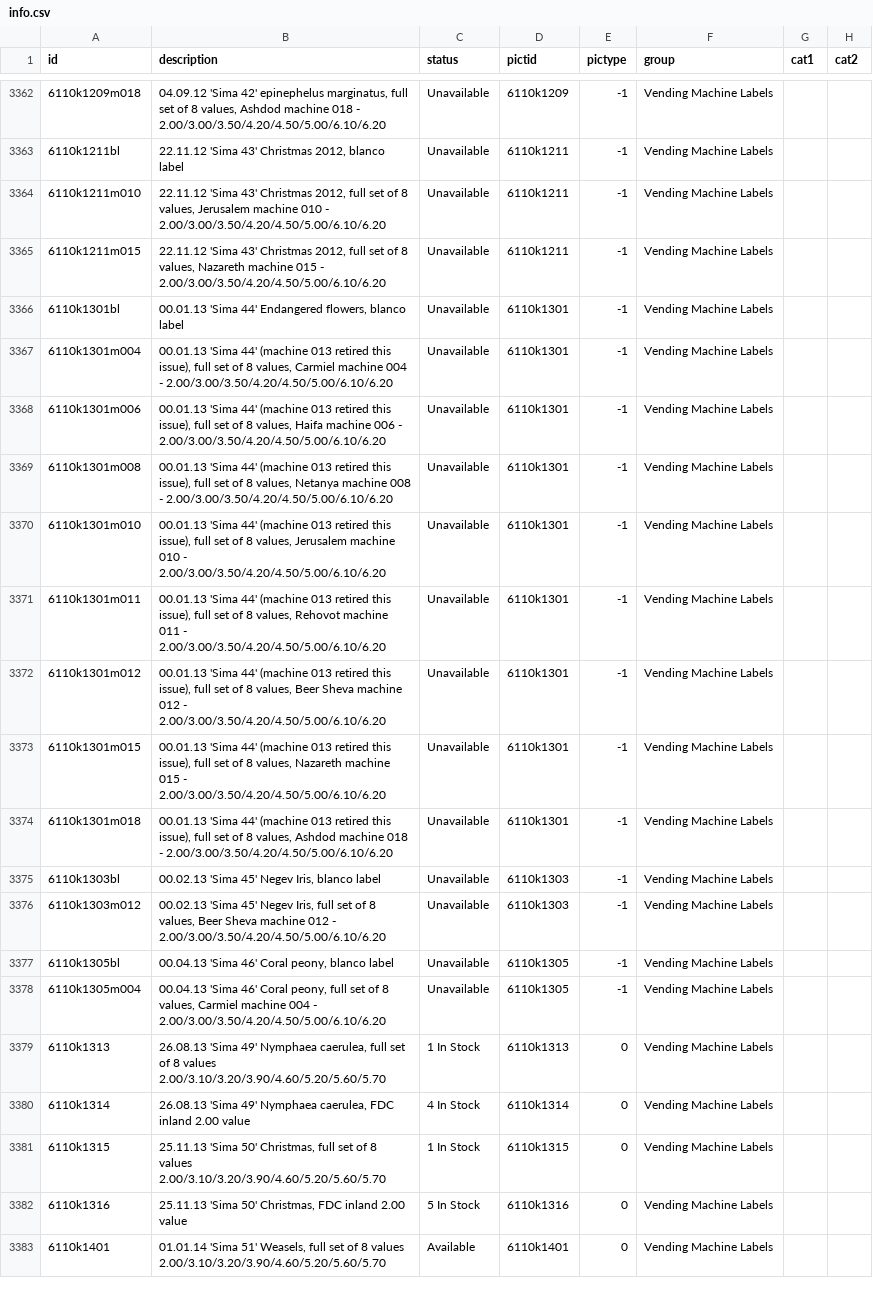
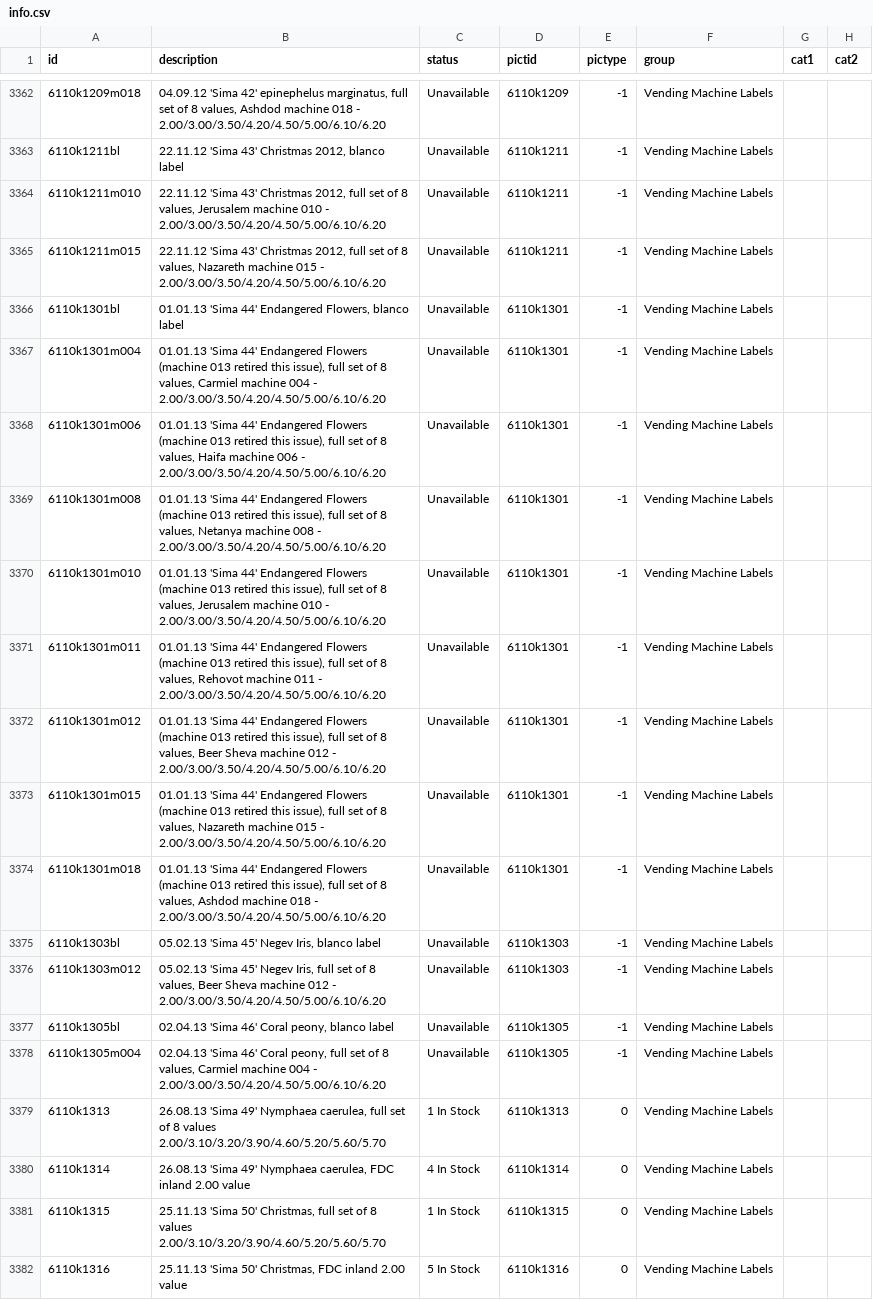
Before and after one commit to mmehr2/StampCollection, a CSV file: info.csv, drawn as a sheet; only a part is shown, gaps mark what is left out; the shorter side is filled out with more unchanged rows; the diff names each change by its address in the sheet, - before the commit and + after, or states it on an @@ line.

Commit message:
Fixed issue with date and description on derived machine sets for Sima 44,45,46 in 2013

```diff
--- a/info.csv
+++ b/info.csv
-B3366 (description): 00.01.13 'Sima 44' Endangered flowers, blanco label
+B3366 (description): 01.01.13 'Sima 44' Endangered Flowers, blanco label
-B3367 (description): 00.01.13 'Sima 44' (machine 013…
+B3367 (description): 01.01.13 'Sima 44' Endangered Flowers (machine 013…
-B3368 (description): 00.01.13 'Sima 44' (machine 013…
+B3368 (description): 01.01.13 'Sima 44' Endangered Flowers (machine 013…
-B3369 (description): 00.01.13 'Sima 44' (machine 013…
+B3369 (description): 01.01.13 'Sima 44' Endangered Flowers (machine 013…
-B3370 (description): 00.01.13 'Sima 44' (machine 013…
+B3370 (description): 01.01.13 'Sima 44' Endangered Flowers (machine 013…
-B3371 (description): 00.01.13 'Sima 44' (machine 013…
+B3371 (description): 01.01.13 'Sima 44' Endangered Flowers (machine 013…
-B3372 (description): 00.01.13 'Sima 44' (machine 013…
+B3372 (description): 01.01.13 'Sima 44' Endangered Flowers (machine 013…
-B3373 (description): 00.01.13 'Sima 44' (machine 013…
+B3373 (description): 01.01.13 'Sima 44' Endangered Flowers (machine 013…
-B3374 (description): 00.01.13 'Sima 44' (machine 013…
+B3374 (description): 01.01.13 'Sima 44' Endangered Flowers (machine 013…
-B3375 (description): 00.02.13 'Sima 45' Negev Iris, blanco label
+B3375 (description): 05.02.13 'Sima 45' Negev Iris, blanco label
-B3376 (description): 00.02.13 'Sima 45'…
+B3376 (description): 05.02.13 'Sima 45'…
-B3377 (description): 00.04.13 'Sima 46' Coral peony, blanco label
+B3377 (description): 02.04.13 'Sima 46' Coral peony, blanco label
-B3378 (description): 00.04.13 'Sima 46'…
+B3378 (description): 02.04.13 'Sima 46'…
```
